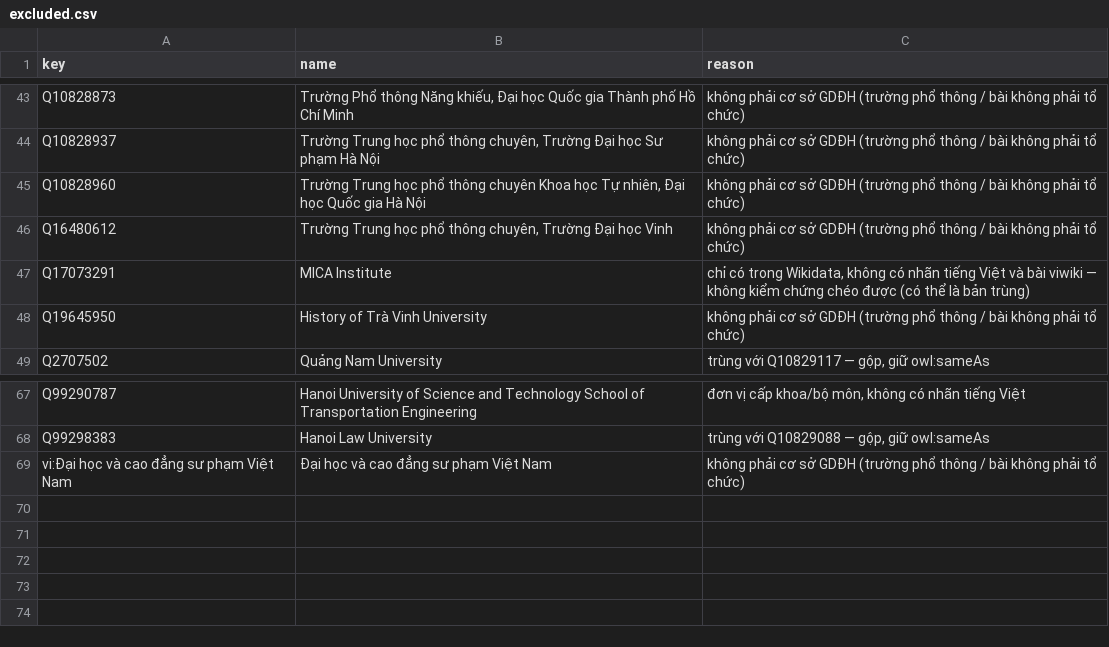
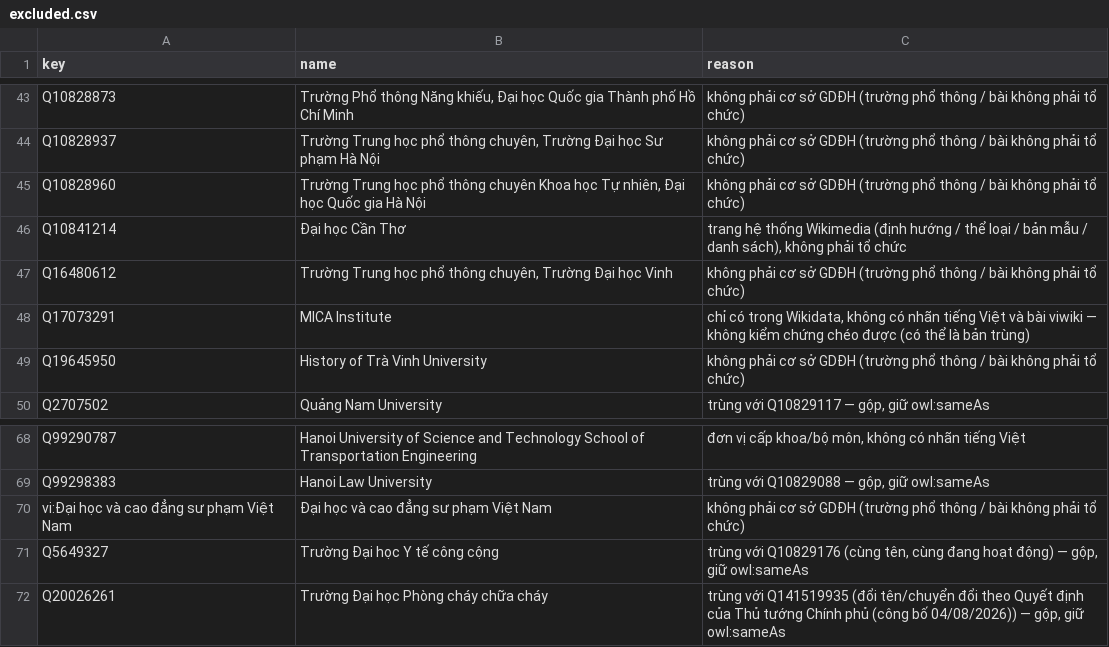
Before and after one commit to pham-ng/Vietnam-University-Knowledge-Graph-ver2, a CSV file: data/reports/excluded.csv, drawn as a sheet; only a part is shown, gaps mark what is left out.

```diff
--- a/data/reports/excluded.csv
+++ b/data/reports/excluded.csv
@@ -45,2 +45,3 @@ Q10828937,"Trường Trung học phổ thông chuyên, Trường Đại học S
 Q10828960,"Trường Trung học phổ thông chuyên Khoa học Tự nhiên, Đại học Quốc gia Hà Nội",không phải cơ sở GDĐH (trường phổ thông / bài không phải tổ chức)
+Q10841214,Đại học Cần Thơ,"trang hệ thống Wikimedia (định hướng / thể loại / bản mẫu / danh sách), không phải tổ chức"
 Q16480612,"Trường Trung học phổ thông chuyên, Trường Đại học Vinh",không phải cơ sở GDĐH (trường phổ thông / bài không phải tổ chức)
@@ -69 +70,3 @@ Q99298383,Hanoi Law University,"trùng với Q10829088 — gộp, giữ owl:same
 vi:Đại học và cao đẳng sư phạm Việt Nam,Đại học và cao đẳng sư phạm Việt Nam,không phải cơ sở GDĐH (trường phổ thông / bài không phải tổ chức)
+Q5649327,Trường Đại học Y tế công cộng,"trùng với Q10829176 (cùng tên, cùng đang hoạt động) — gộp, giữ owl:sameAs"
+Q20026261,Trường Đại học Phòng cháy chữa cháy,"trùng với Q141519935 (đổi tên/chuyển đổi theo Quyết định của Thủ tướng Chính phủ (công bố 04/08/2026)) — gộp, giữ owl:sameAs"
```
Also changed, not shown: data/reference/institution_renames.csv, data/reports/conflicts.csv, 37 other files.
